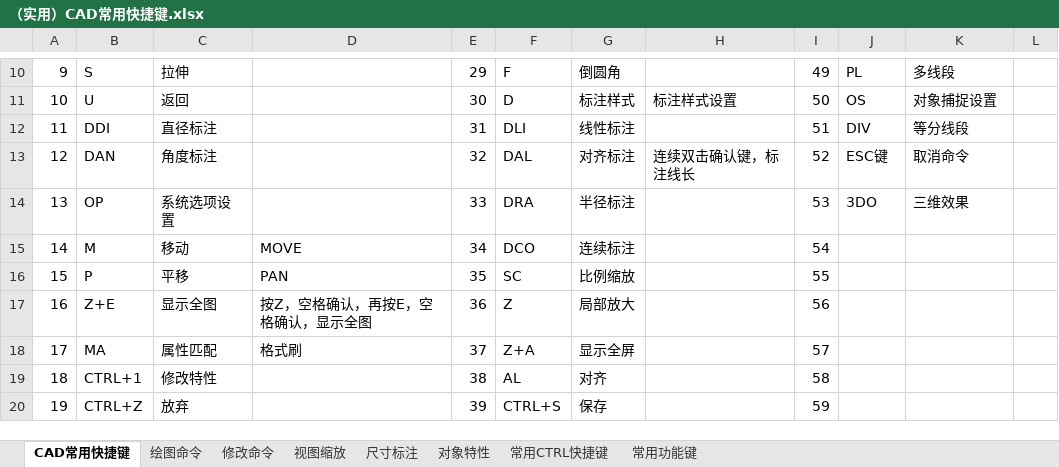
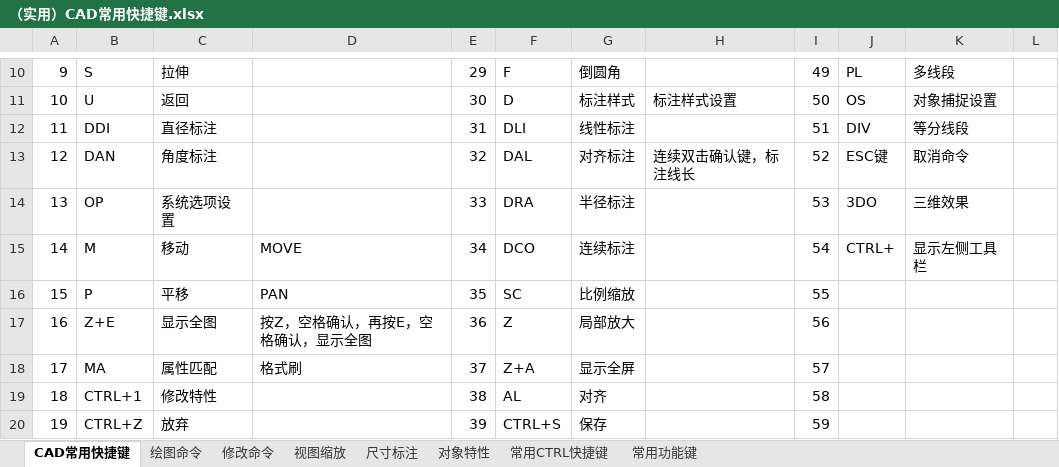
Before and after one commit to hl343169728/-, an Excel workbook: 我的文档/（实用）CAD常用快捷键.xlsx, sheet CAD常用快捷键, drawn as a sheet; only a part is shown, gaps mark what is left out; values as stored, in another font and other column widths than the file's, no cell formats; the diff names each change by its address in the sheet, - before the commit and + after, or states it on an @@ line.

```diff
--- a/我的文档/（实用）CAD常用快捷键.xlsx (sheet CAD常用快捷键)
+++ b/我的文档/（实用）CAD常用快捷键.xlsx (sheet CAD常用快捷键)
-J15: (empty)
+J15: CTRL+
-K15: (empty)
+K15: 显示左侧工具栏
```
Also changed, not shown: cell formats.
